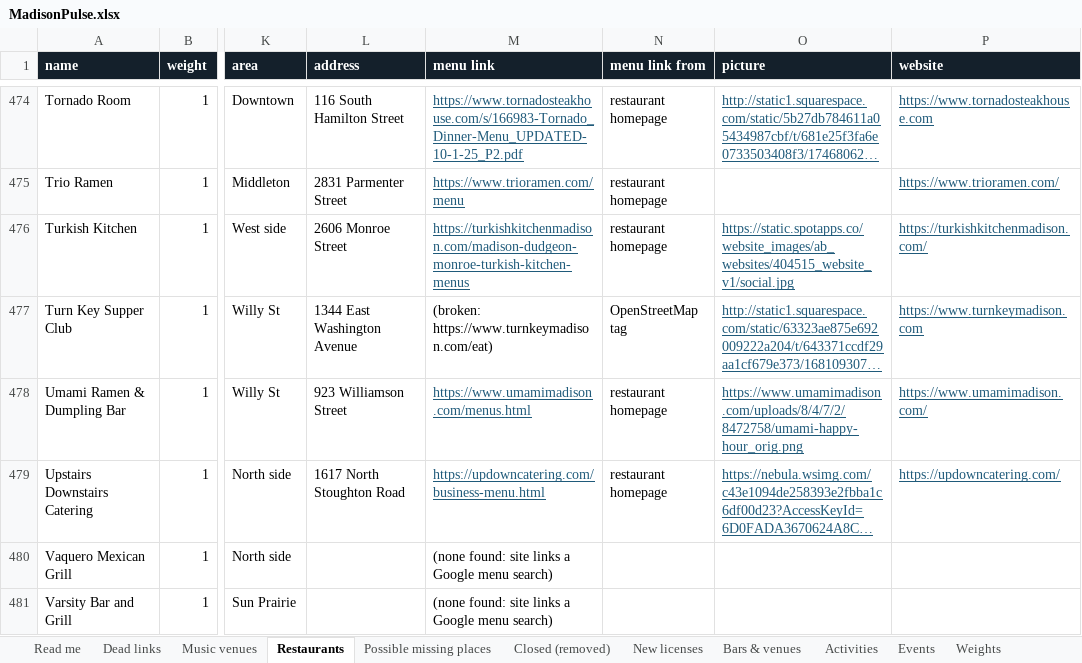
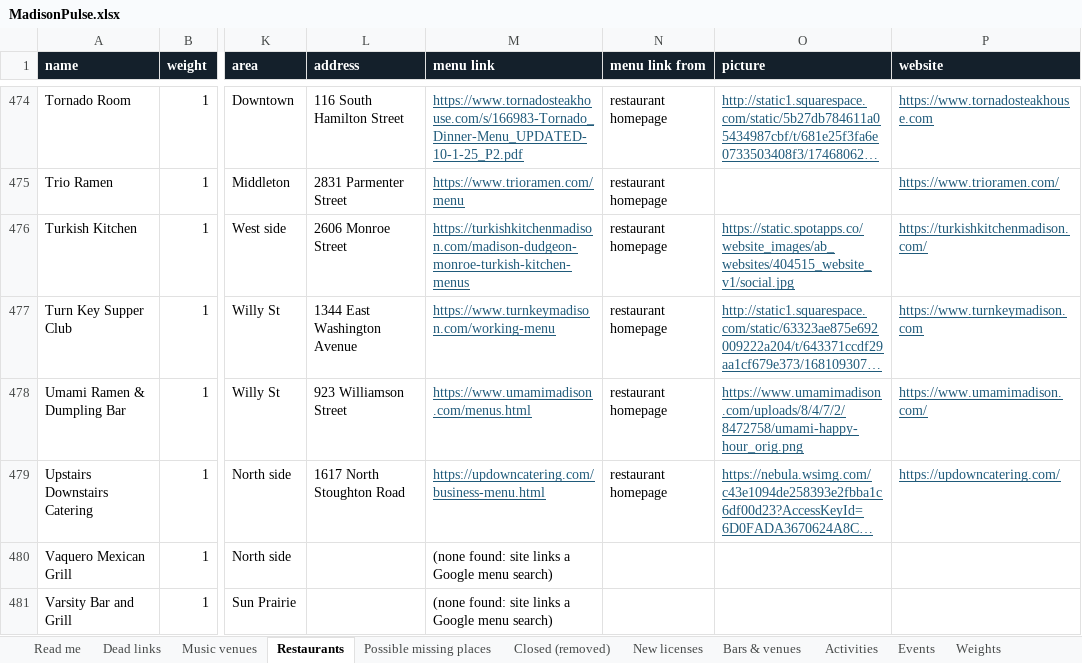
Before and after one commit to dwoods4032/MadisonPulse, an Excel workbook: data/sheets/MadisonPulse.xlsx, sheet Restaurants, drawn as a sheet; only a part is shown, gaps mark what is left out; long unchanged cells end in …; values as stored, in another font and other column widths than the file's, no borders; the diff names each change by its address in the sheet, - before the commit and + after, or states it on an @@ line.

```diff
--- a/data/sheets/MadisonPulse.xlsx (sheet Restaurants)
+++ b/data/sheets/MadisonPulse.xlsx (sheet Restaurants)
-M477 (menu link): (broken: https://www.turnkeymadison.com/eat)
+M477 (menu link): https://www.turnkeymadison.com/working-menu
@@ M477 underline: off → on, text colour: black → #1F5A7A @@
-N477 (menu link from): OpenStreetMap tag
+N477 (menu link from): restaurant homepage
```
Also changed, not shown: sheet Events, sheet Music venues, sheet Bars & venues, 14 other files.
